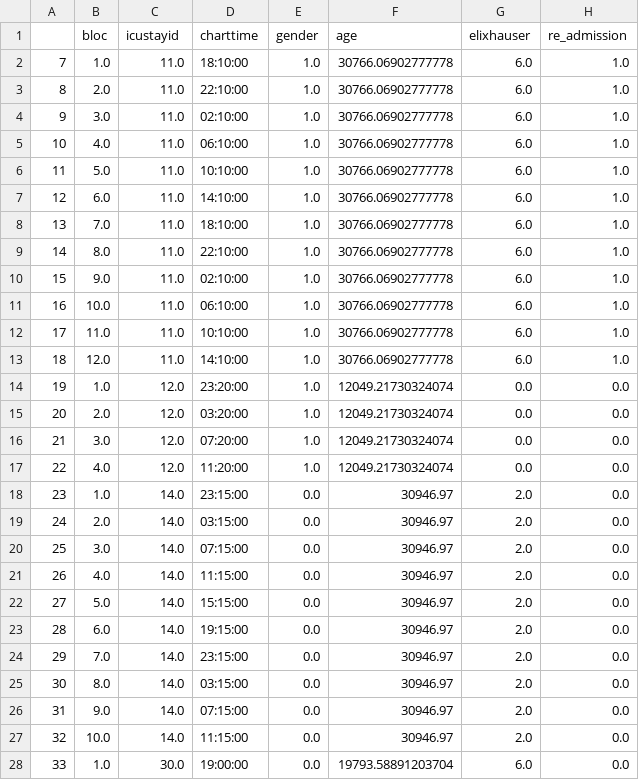
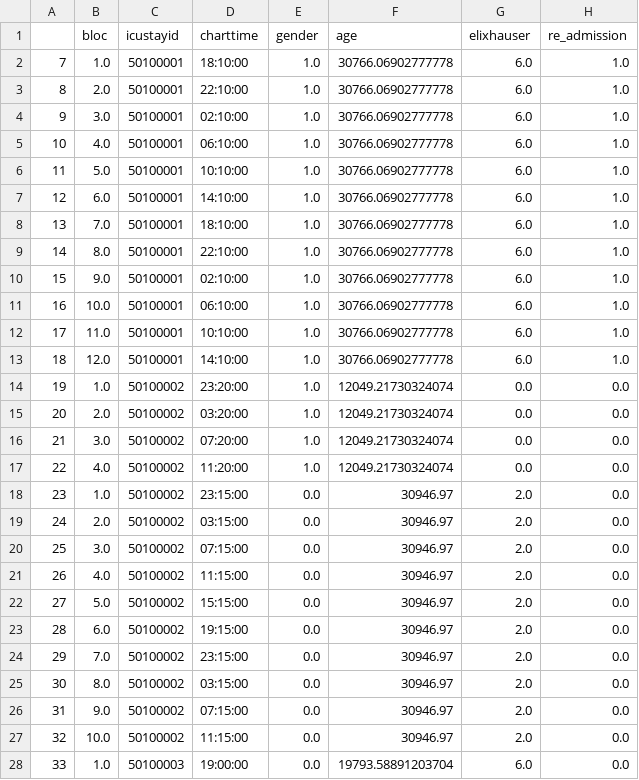
Before and after one commit to Ardiansputrraa/Website-AI-ICU-Treatment-Recommendation, a CSV file: app/data/df_with_readable_charttime.csv, drawn as a sheet; only a part is shown; the diff covers the shown part only; the diff names each change by its address in the sheet, - before the commit and + after, or states it on an @@ line.

Commit message:
update fiture send data realtime  monitoring patient 37 statment

```diff
--- a/app/data/df_with_readable_charttime.csv
+++ b/app/data/df_with_readable_charttime.csv
-C2:C13 (icustayid): 11.0
+C2:C13 (icustayid): 50100001
-C14:C17 (icustayid): 12.0
+C14:C17 (icustayid): 50100002
-C18:C27 (icustayid): 14.0
+C18:C27 (icustayid): 50100002
-C28 (icustayid): 30.0
+C28 (icustayid): 50100003
```
Also changed, not shown: 52 edited cells elsewhere in this file, 15 other files.
